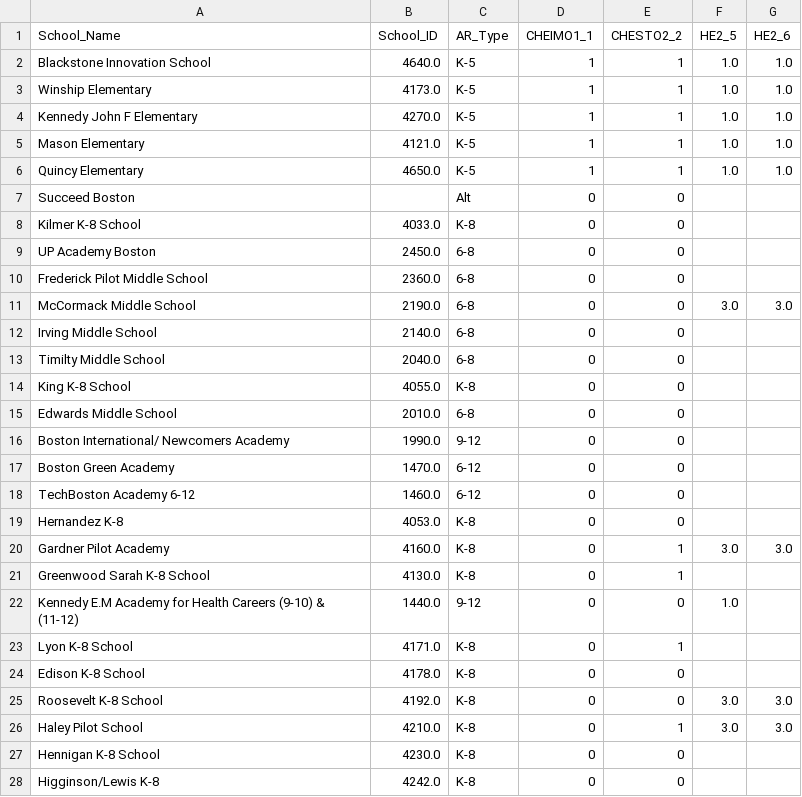
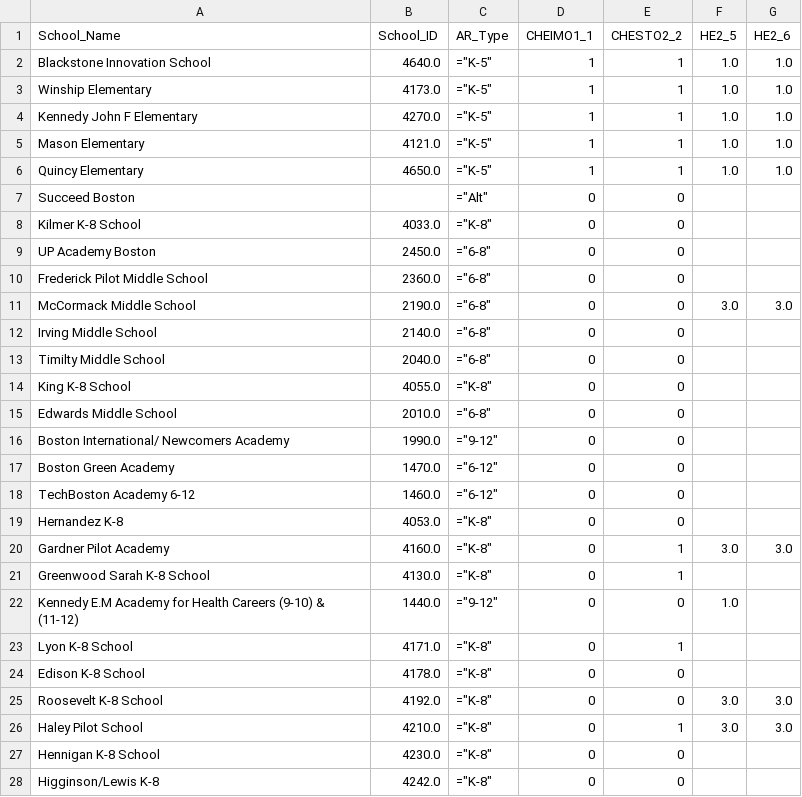
Before and after one commit to aeppacher/CHE-Crosswalk, a CSV file: output_files/CHEIMO1_1.csv, drawn as a sheet; only a part is shown; the diff covers the shown part only.

Commit message:
fix excel reformatting nonesense

```diff
--- a/output_files/CHEIMO1_1.csv
+++ b/output_files/CHEIMO1_1.csv
@@ -1,28 +1,28 @@
 School_Name,School_ID,AR_Type,CHEIMO1_1,CHESTO2_2,HE2_5,HE2_6
-Blackstone Innovation School,4640.0,K-5,1,1,1.0,1.0
-Winship Elementary,4173.0,K-5,1,1,1.0,1.0
-Kennedy John F Elementary,4270.0,K-5,1,1,1.0,1.0
-Mason Elementary,4121.0,K-5,1,1,1.0,1.0
-Quincy Elementary,4650.0,K-5,1,1,1.0,1.0
-Succeed Boston,,Alt,0,0,,
-Kilmer K-8 School,4033.0,K-8,0,0,,
-UP Academy Boston,2450.0,6-8,0,0,,
-Frederick Pilot Middle School,2360.0,6-8,0,0,,
-McCormack Middle School,2190.0,6-8,0,0,3.0,3.0
-Irving Middle School,2140.0,6-8,0,0,,
-Timilty Middle School,2040.0,6-8,0,0,,
-King K-8 School,4055.0,K-8,0,0,,
-Edwards Middle School,2010.0,6-8,0,0,,
-Boston International/ Newcomers Academy,1990.0,9-12,0,0,,
-Boston Green Academy,1470.0,6-12,0,0,,
-TechBoston Academy 6-12,1460.0,6-12,0,0,,
-Hernandez K-8,4053.0,K-8,0,0,,
-Gardner Pilot Academy,4160.0,K-8,0,1,3.0,3.0
-Greenwood Sarah K-8 School,4130.0,K-8,0,1,,
-Kennedy E.M Academy for Health Careers (9-10) & (11-12),1440.0,9-12,0,0,1.0,
-Lyon K-8 School,4171.0,K-8,0,1,,
-Edison K-8 School,4178.0,K-8,0,0,,
-Roosevelt K-8 School,4192.0,K-8,0,0,3.0,3.0
-Haley Pilot School,4210.0,K-8,0,1,3.0,3.0
-Hennigan K-8 School,4230.0,K-8,0,0,,
-Higginson/Lewis K-8,4242.0,K-8,0,0,,
+Blackstone Innovation School,4640.0,"=""K-5""",1,1,1.0,1.0
+Winship Elementary,4173.0,"=""K-5""",1,1,1.0,1.0
+Kennedy John F Elementary,4270.0,"=""K-5""",1,1,1.0,1.0
+Mason Elementary,4121.0,"=""K-5""",1,1,1.0,1.0
+Quincy Elementary,4650.0,"=""K-5""",1,1,1.0,1.0
+Succeed Boston,,"=""Alt""",0,0,,
+Kilmer K-8 School,4033.0,"=""K-8""",0,0,,
+UP Academy Boston,2450.0,"=""6-8""",0,0,,
+Frederick Pilot Middle School,2360.0,"=""6-8""",0,0,,
+McCormack Middle School,2190.0,"=""6-8""",0,0,3.0,3.0
+Irving Middle School,2140.0,"=""6-8""",0,0,,
+Timilty Middle School,2040.0,"=""6-8""",0,0,,
+King K-8 School,4055.0,"=""K-8""",0,0,,
+Edwards Middle School,2010.0,"=""6-8""",0,0,,
+Boston International/ Newcomers Academy,1990.0,"=""9-12""",0,0,,
+Boston Green Academy,1470.0,"=""6-12""",0,0,,
+TechBoston Academy 6-12,1460.0,"=""6-12""",0,0,,
+Hernandez K-8,4053.0,"=""K-8""",0,0,,
+Gardner Pilot Academy,4160.0,"=""K-8""",0,1,3.0,3.0
+Greenwood Sarah K-8 School,4130.0,"=""K-8""",0,1,,
+Kennedy E.M Academy for Health Careers (9-10) & (11-12),1440.0,"=""9-12""",0,0,1.0,
+Lyon K-8 School,4171.0,"=""K-8""",0,1,,
+Edison K-8 School,4178.0,"=""K-8""",0,0,,
+Roosevelt K-8 School,4192.0,"=""K-8""",0,0,3.0,3.0
+Haley Pilot School,4210.0,"=""K-8""",0,1,3.0,3.0
+Hennigan K-8 School,4230.0,"=""K-8""",0,0,,
+Higginson/Lewis K-8,4242.0,"=""K-8""",0,0,,
```
Also changed, not shown: 105 edited cells elsewhere in this file, output_files/CHEIMO1_2.csv, output_files/CHEIMO1_3.csv, 28 other files.
